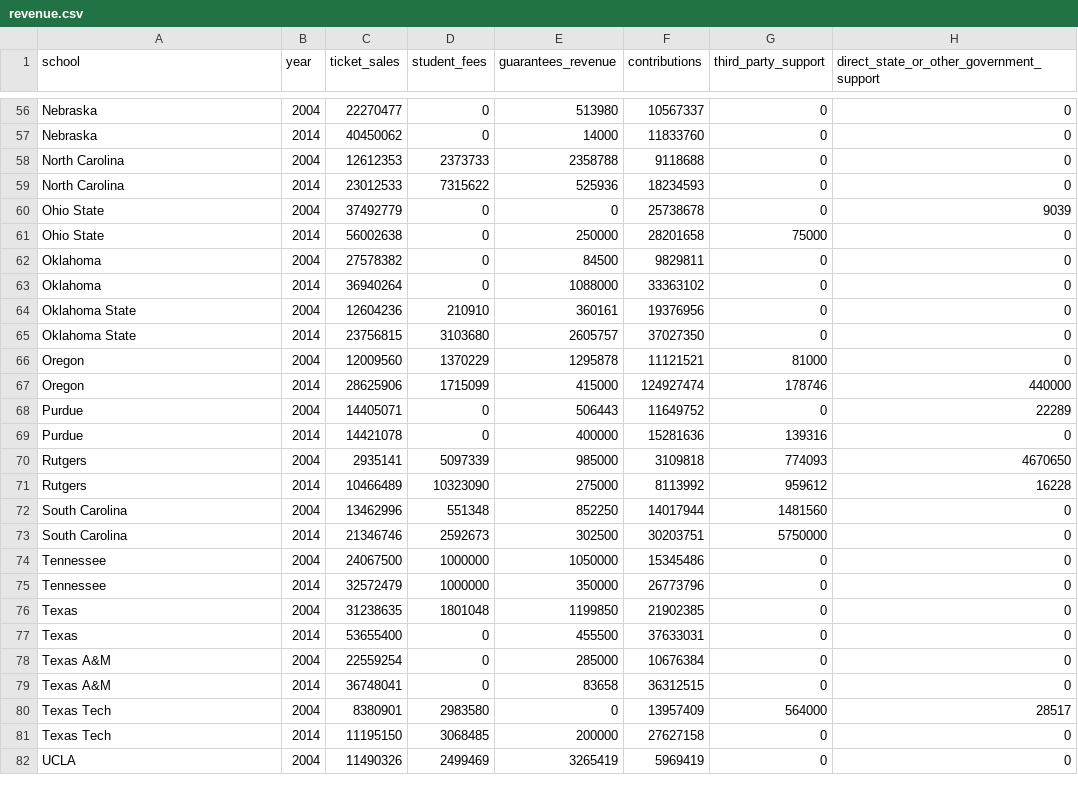
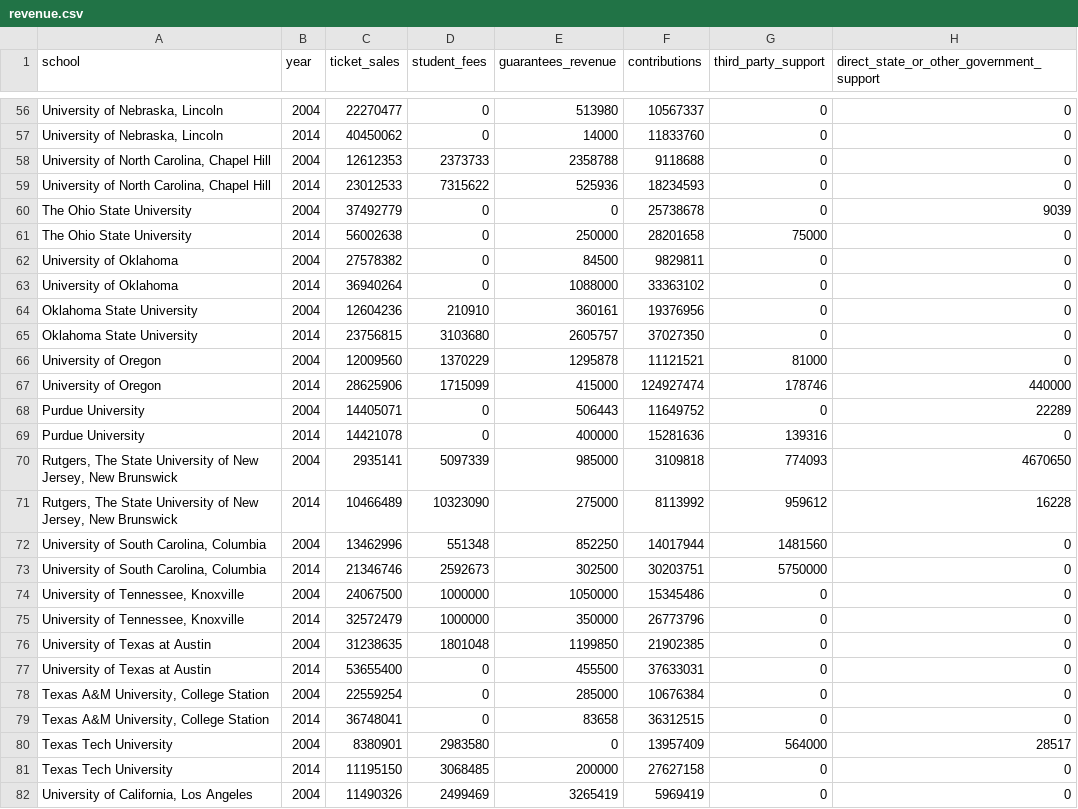
Before and after one commit to washingtonpost/data-ncaa-power-five-school-financials, a CSV file: revenue.csv, drawn as a sheet; only a part is shown, gaps mark what is left out; the diff covers the shown part only; the diff names each change by its address in the sheet, - before the commit and + after, or states it on an @@ line.

Commit message:
clean school names to match public records

```diff
--- a/revenue.csv
+++ b/revenue.csv
-A56:A57 (school): Nebraska
+A56:A57 (school): University of Nebraska, Lincoln
-A58:A59 (school): North Carolina
+A58:A59 (school): University of North Carolina, Chapel Hill
-A60:A61 (school): Ohio State
+A60:A61 (school): The Ohio State University
-A62:A63 (school): Oklahoma
+A62:A63 (school): University of Oklahoma
-A64:A65 (school): Oklahoma State
+A64:A65 (school): Oklahoma State University
-A66:A67 (school): Oregon
+A66:A67 (school): University of Oregon
-A68:A69 (school): Purdue
+A68:A69 (school): Purdue University
-A70:A71 (school): Rutgers
+A70:A71 (school): Rutgers, The State University of New Jersey, New Brunswick
-A72:A73 (school): South Carolina
+A72:A73 (school): University of South Carolina, Columbia
-A74:A75 (school): Tennessee
+A74:A75 (school): University of Tennessee, Knoxville
-A76:A77 (school): Texas
+A76:A77 (school): University of Texas at Austin
-A78:A79 (school): Texas A&M
+A78:A79 (school): Texas A&M University, College Station
-A80:A81 (school): Texas Tech
+A80:A81 (school): Texas Tech University
-A82 (school): UCLA
+A82 (school): University of California, Los Angeles
```
Also changed, not shown: 69 edited cells elsewhere in this file.
